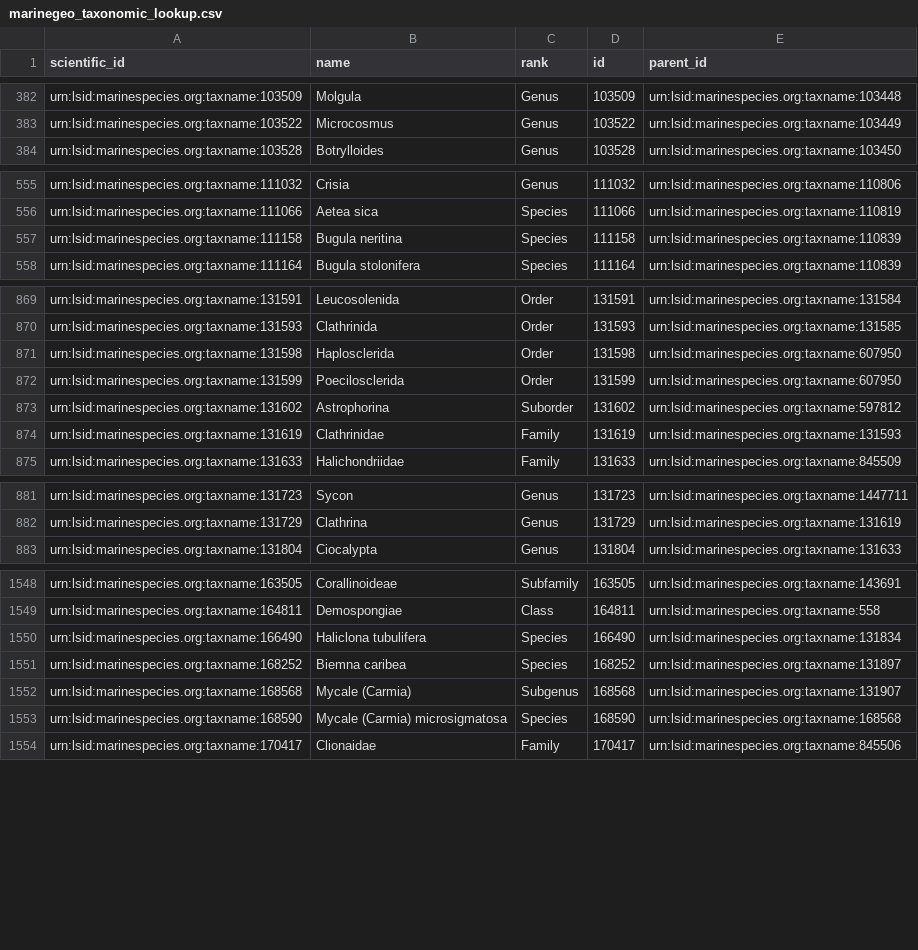
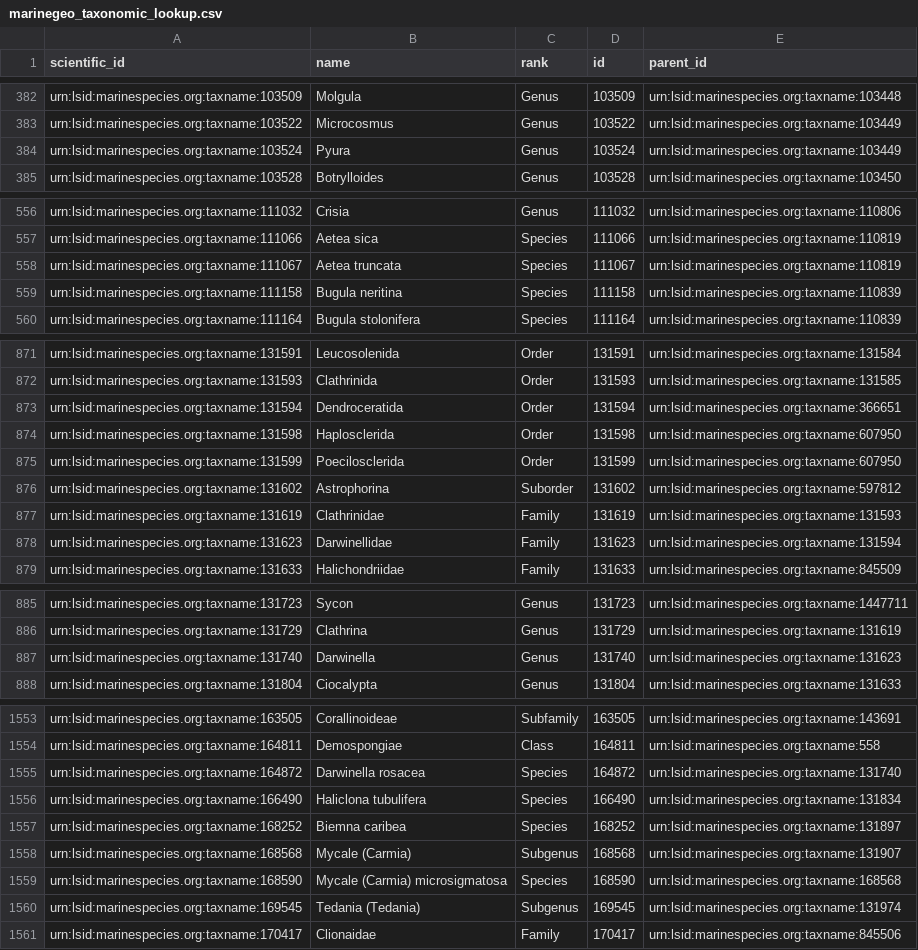
Before and after one commit to Smithsonian/marinegeo-metadata, a CSV file: taxonomy-and-functional-groups/taxonomic-lookup/marinegeo_taxonomic_lookup.csv, drawn as a sheet; only a part is shown, gaps mark what is left out; the diff covers the shown part only; the diff names each change by its address in the sheet, - before the commit and + after, or states it on an @@ line.

Commit message:
update fouling taxonomy

```diff
--- a/taxonomy-and-functional-groups/taxonomic-lookup/marinegeo_taxonomic_lookup.csv
+++ b/taxonomy-and-functional-groups/taxonomic-lookup/marinegeo_taxonomic_lookup.csv
+row 384: urn:lsid:marinespecies.org:taxname:103524 | Pyura | Genus | 103524 | urn:lsid:marinespecies.org:taxname:103449
+row 558: urn:lsid:marinespecies.org:taxname:111067 | Aetea truncata | Species | 111067 | urn:lsid:marinespecies.org:taxname:110819
+row 873: urn:lsid:marinespecies.org:taxname:131594 | Dendroceratida | Order | 131594 | urn:lsid:marinespecies.org:taxname:366651
+row 878: urn:lsid:marinespecies.org:taxname:131623 | Darwinellidae | Family | 131623 | urn:lsid:marinespecies.org:taxname:131594
+row 887: urn:lsid:marinespecies.org:taxname:131740 | Darwinella | Genus | 131740 | urn:lsid:marinespecies.org:taxname:131623
+row 1555: urn:lsid:marinespecies.org:taxname:164872 | Darwinella rosacea | Species | 164872 | urn:lsid:marinespecies.org:taxname:131740
+row 1560: urn:lsid:marinespecies.org:taxname:169545 | Tedania (Tedania) | Subgenus | 169545 | urn:lsid:marinespecies.org:taxname:131974
```
Also changed, not shown: 1 added row elsewhere in this file, taxonomy-and-functional-groups/functional-group-lookup/fouling_cover.csv.
